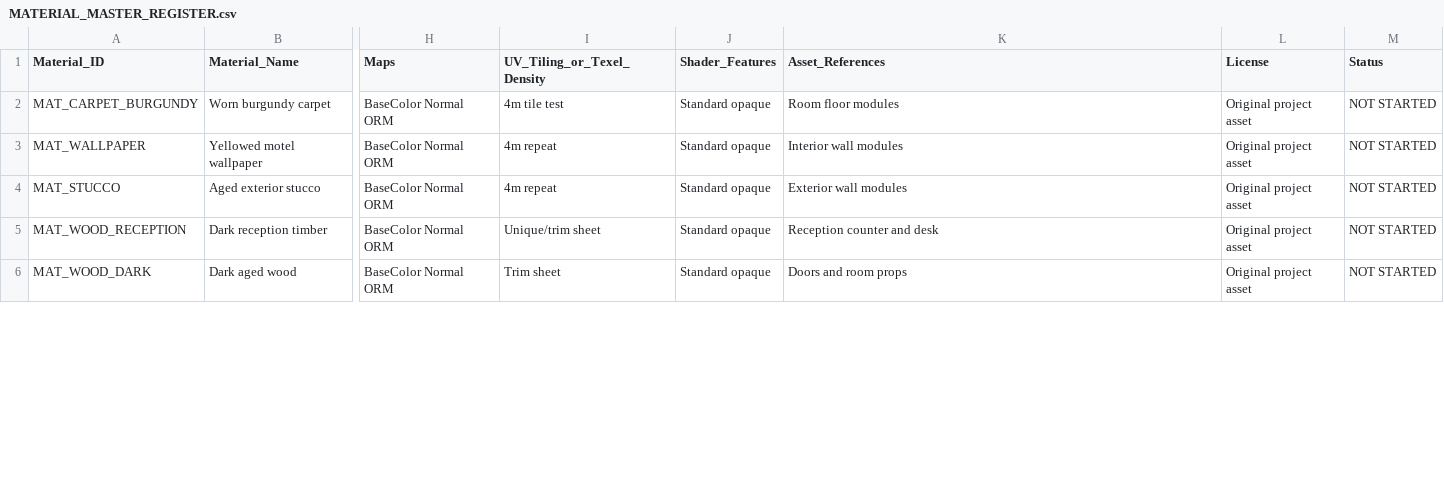
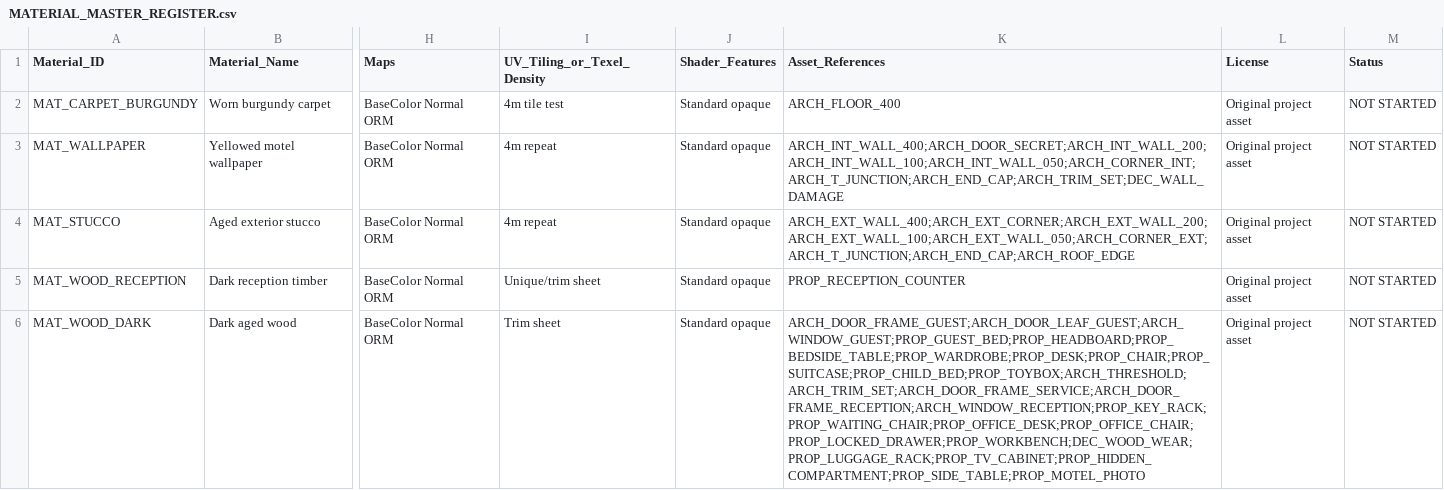
Before and after one commit to Haigone/UEFN-w-Kavasaki, a CSV file: Horror Motel Fable/MATERIAL_MASTER_REGISTER.csv, drawn as a sheet; only a part is shown, gaps mark what is left out; the diff covers the shown part only; the diff names each change by its address in the sheet, - before the commit and + after, or states it on an @@ line.

Commit message:
Normalize material master reverse references to stable Asset_IDs

```diff
--- a/Horror Motel Fable/MATERIAL_MASTER_REGISTER.csv
+++ b/Horror Motel Fable/MATERIAL_MASTER_REGISTER.csv
-K2 (Asset_References): Room floor modules
+K2 (Asset_References): ARCH_FLOOR_400
-K3 (Asset_References): Interior wall modules
+K3 (Asset_References): ARCH_INT_WALL_400;ARCH_DOOR_SECRET;ARCH_INT_WALL_200;ARCH_INT_WALL_100;ARCH_INT_WALL_050;ARCH_CORNER_INT;ARCH_T_JUNCTION;ARCH_END_CAP;ARCH_TRIM_SET;DEC_WALL_DAMAGE
-K4 (Asset_References): Exterior wall modules
+K4 (Asset_References): ARCH_EXT_WALL_400;ARCH_EXT_CORNER;ARCH_EXT_WALL_200;ARCH_EXT_WALL_100;ARCH_EXT_WALL_050;ARCH_CORNER_EXT;ARCH_T_JUNCTION;ARCH_END_CAP;ARCH_ROOF_EDGE
-K5 (Asset_References): Reception counter and desk
+K5 (Asset_References): PROP_RECEPTION_COUNTER
-K6 (Asset_References): Doors and room props
+K6 (Asset_References): ARCH_DOOR_FRAME_GUEST;ARCH_DOOR_LEAF_GUEST;ARCH_WINDOW_GUEST;PROP_GUEST_BED;PROP_HEADBOARD;PROP_BEDSIDE_TABLE;PROP_WARDROBE;PROP_DESK;PROP_CHAIR;PROP_SUITCASE;PROP_CHILD_BED;PROP_TOYBOX;ARCH_THRESHOLD;ARCH_TRIM_SET;ARCH_DOOR_FRAME_SERVICE;ARCH_DOOR_FRAME_RECEPTION;ARCH_WINDOW_RECEPTION;PROP_KEY_RACK;PROP_WAITING_CHAIR;PROP_OFFICE_DESK;PROP_OFFICE_CHAIR;PROP_LOCKED_DRAWER;PROP_WORKBENCH;DEC_WOOD_WEAR;PROP_LUGGAGE_RACK;PROP_TV_CABINET;PROP_HIDDEN_COMPARTMENT;PROP_SIDE_TABLE;PROP_MOTEL_PHOTO
```
Also changed, not shown: 15 edited cells elsewhere in this file.
